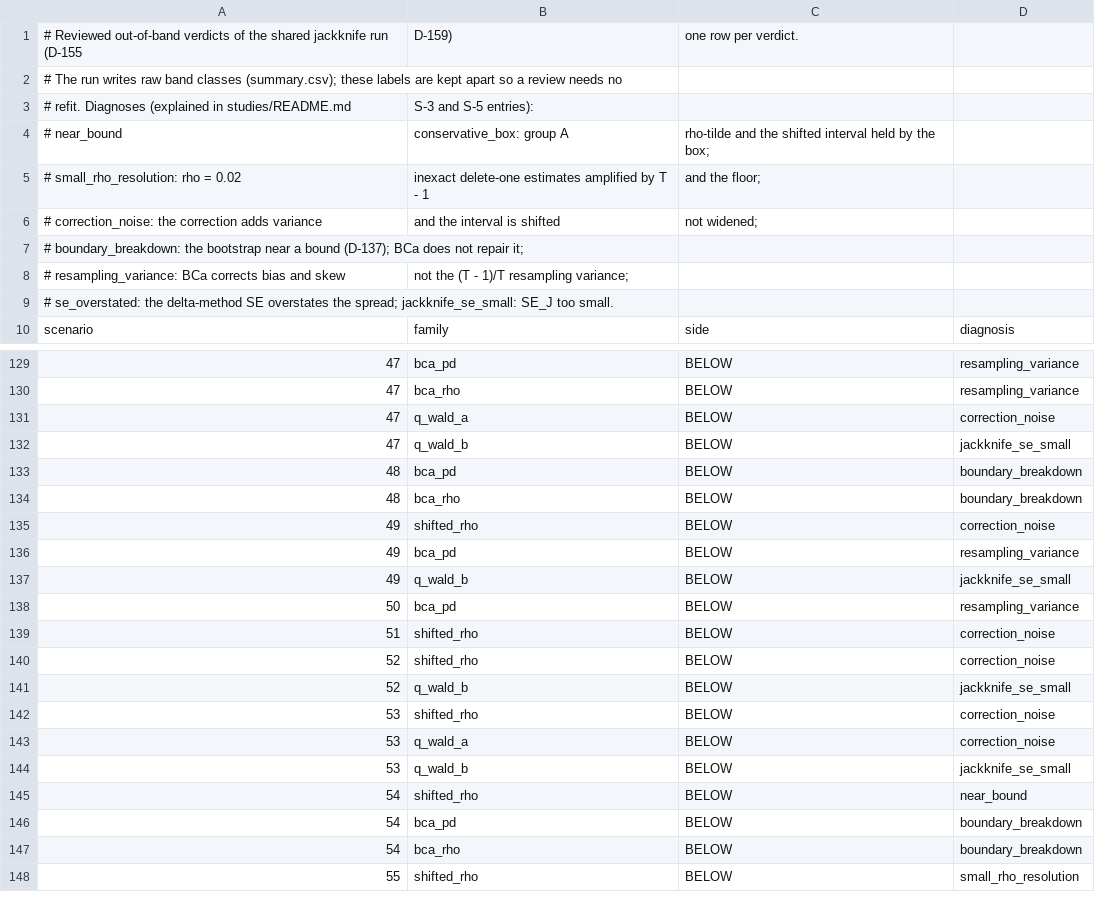
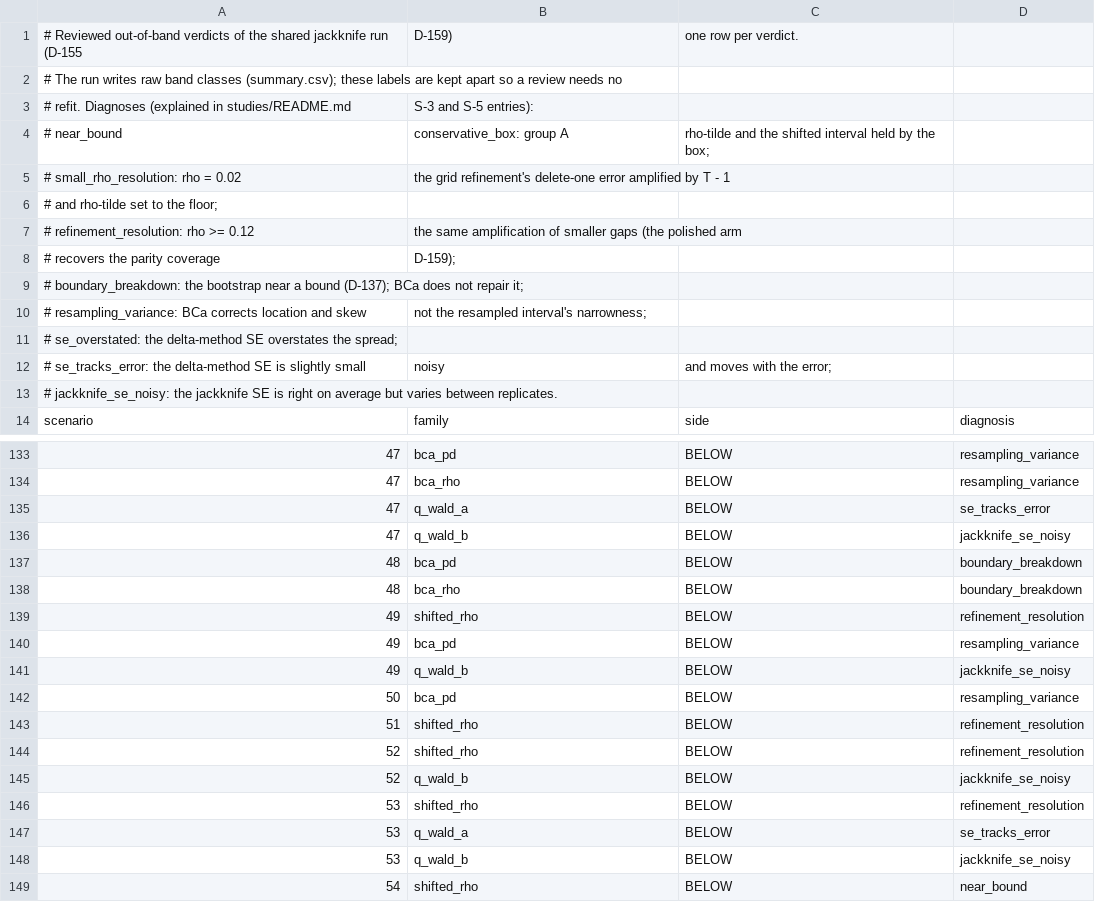
Before and after one commit to keithcsqueensu/vasicek-cal, a CSV file: studies/jackknife-bias-rho/reviewed.csv, drawn as a sheet; only a part is shown, gaps mark what is left out; the shorter side is filled out with more unchanged rows; the diff covers the shown part only.

```diff
--- a/studies/jackknife-bias-rho/reviewed.csv
+++ b/studies/jackknife-bias-rho/reviewed.csv
@@ -4,7 +4,11 @@
 #   near_bound, conservative_box: group A, rho-tilde and the shifted interval held by the box;
-#   small_rho_resolution: rho = 0.02, inexact delete-one estimates amplified by T - 1, and the floor;
-#   correction_noise: the correction adds variance, and the interval is shifted, not widened;
+#   small_rho_resolution: rho = 0.02, the grid refinement's delete-one error amplified by T - 1,
+#     and rho-tilde set to the floor;
+#   refinement_resolution: rho >= 0.12, the same amplification of smaller gaps (the polished arm
+#     recovers the parity coverage, D-159);
 #   boundary_breakdown: the bootstrap near a bound (D-137); BCa does not repair it;
-#   resampling_variance: BCa corrects bias and skew, not the (T - 1)/T resampling variance;
-#   se_overstated: the delta-method SE overstates the spread; jackknife_se_small: SE_J too small.
+#   resampling_variance: BCa corrects location and skew, not the resampled interval's narrowness;
+#   se_overstated: the delta-method SE overstates the spread;
+#   se_tracks_error: the delta-method SE is slightly small, noisy, and moves with the error;
+#   jackknife_se_noisy: the jackknife SE is right on average but varies between replicates.
 scenario,family,side,diagnosis
@@ -130,16 +134,16 @@ scenario,family,side,diagnosis
 47,bca_rho,BELOW,resampling_variance
-47,q_wald_a,BELOW,correction_noise
-47,q_wald_b,BELOW,jackknife_se_small
+47,q_wald_a,BELOW,se_tracks_error
+47,q_wald_b,BELOW,jackknife_se_noisy
 48,bca_pd,BELOW,boundary_breakdown
 48,bca_rho,BELOW,boundary_breakdown
-49,shifted_rho,BELOW,correction_noise
+49,shifted_rho,BELOW,refinement_resolution
 49,bca_pd,BELOW,resampling_variance
-49,q_wald_b,BELOW,jackknife_se_small
+49,q_wald_b,BELOW,jackknife_se_noisy
 50,bca_pd,BELOW,resampling_variance
-51,shifted_rho,BELOW,correction_noise
-52,shifted_rho,BELOW,correction_noise
-52,q_wald_b,BELOW,jackknife_se_small
-53,shifted_rho,BELOW,correction_noise
-53,q_wald_a,BELOW,correction_noise
-53,q_wald_b,BELOW,jackknife_se_small
+51,shifted_rho,BELOW,refinement_resolution
+52,shifted_rho,BELOW,refinement_resolution
+52,q_wald_b,BELOW,jackknife_se_noisy
+53,shifted_rho,BELOW,refinement_resolution
+53,q_wald_a,BELOW,se_tracks_error
+53,q_wald_b,BELOW,jackknife_se_noisy
 54,shifted_rho,BELOW,near_bound
```
Also changed, not shown: 62 edited cells elsewhere in this file, 8 other files.
